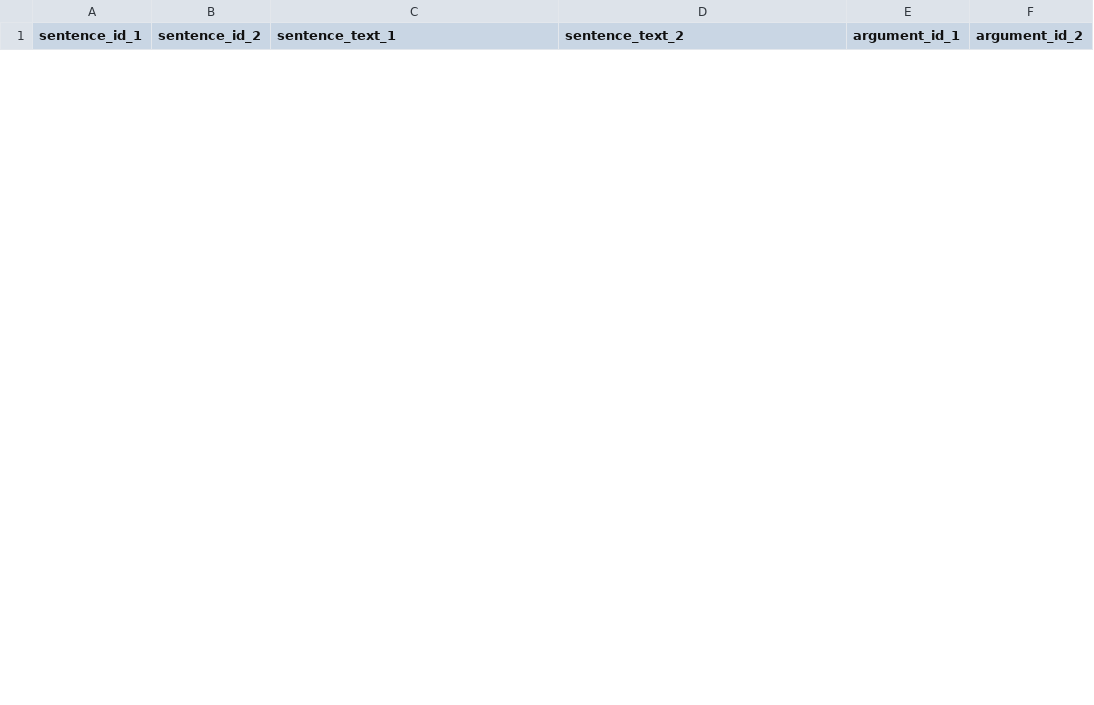
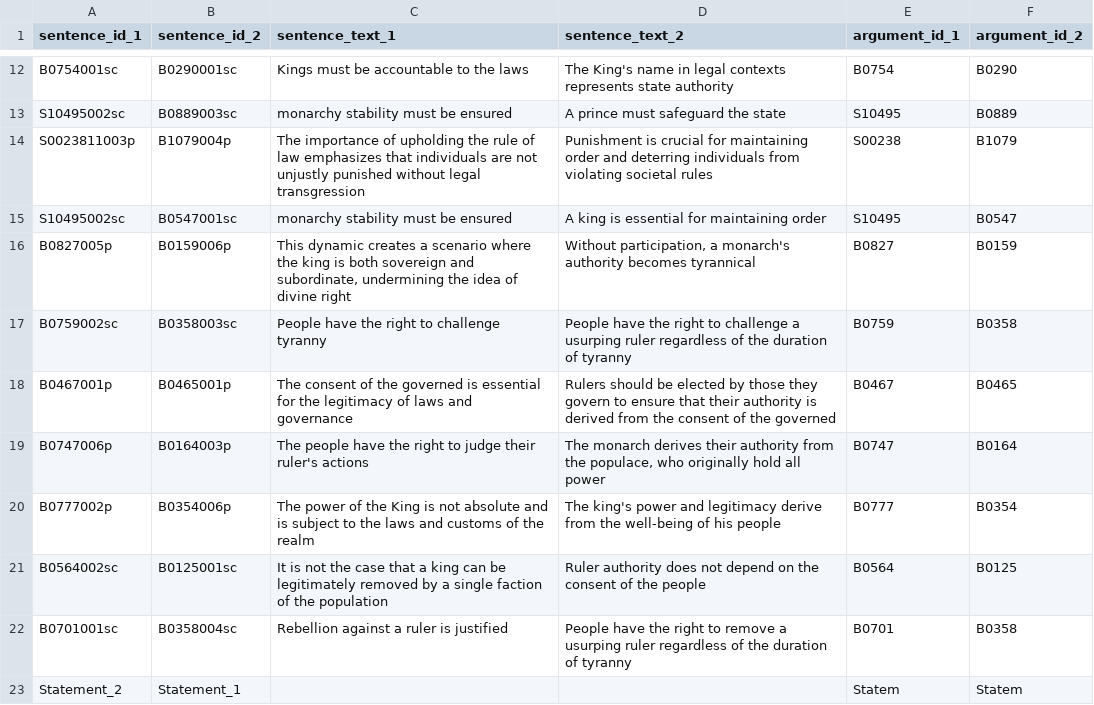
Before and after one commit to agustinestevah/fea_project, a CSV file: labeled_pairs/reverse_iter_0_input.csv, drawn as a sheet; only a part is shown, gaps mark what is left out; the diff covers the shown part only.

```diff
--- a/labeled_pairs/reverse_iter_0_input.csv
+++ b/labeled_pairs/reverse_iter_0_input.csv
@@ -0,0 +12,12 @@
+B0754001sc,B0290001sc,Kings must be accountable to the laws,The King's name in legal contexts represents state authority,B0754,B0290
+S10495002sc,B0889003sc,monarchy stability must be ensured,A prince must safeguard the state,S10495,B0889
+S0023811003p,B1079004p,The importance of upholding the rule of law emphasizes that individuals are not unjustly punished without legal transgression,Punishment is crucial for maintaining order and deterring individuals from violating societal rules,S00238,B1079
+S10495002sc,B0547001sc,monarchy stability must be ensured,A king is essential for maintaining order,S10495,B0547
+B0827005p,B0159006p,"This dynamic creates a scenario where the king is both sovereign and subordinate, undermining the idea of divine right","Without participation, a monarch's authority becomes tyrannical",B0827,B0159
+B0759002sc,B0358003sc,People have the right to challenge tyranny,People have the right to challenge a usurping ruler regardless of the duration of tyranny,B0759,B0358
+B0467001p,B0465001p,The consent of the governed is essential for the legitimacy of laws and governance,Rulers should be elected by those they govern to ensure that their authority is derived from the consent of the governed,B0467,B0465
+B0747006p,B0164003p,The people have the right to judge their ruler's actions,"The monarch derives their authority from the populace, who originally hold all power",B0747,B0164
+B0777002p,B0354006p,The power of the King is not absolute and is subject to the laws and customs of the realm,The king's power and legitimacy derive from the well-being of his people,B0777,B0354
+B0564002sc,B0125001sc,It is not the case that a king can be legitimately removed by a single faction of the population,Ruler authority does not depend on the consent of the people,B0564,B0125
+B0701001sc,B0358004sc,Rebellion against a ruler is justified,People have the right to remove a usurping ruler regardless of the duration of tyranny,B0701,B0358
+Statement_2,Statement_1,,,Statem,Statem
```
Also changed, not shown: 10 added rows and 2 removed rows elsewhere in this file, labeled_pairs/Results_DS_BtoS_iteration_0.csv, labeled_pairs/llm_labeled_pairs.csv, 23 other files.
